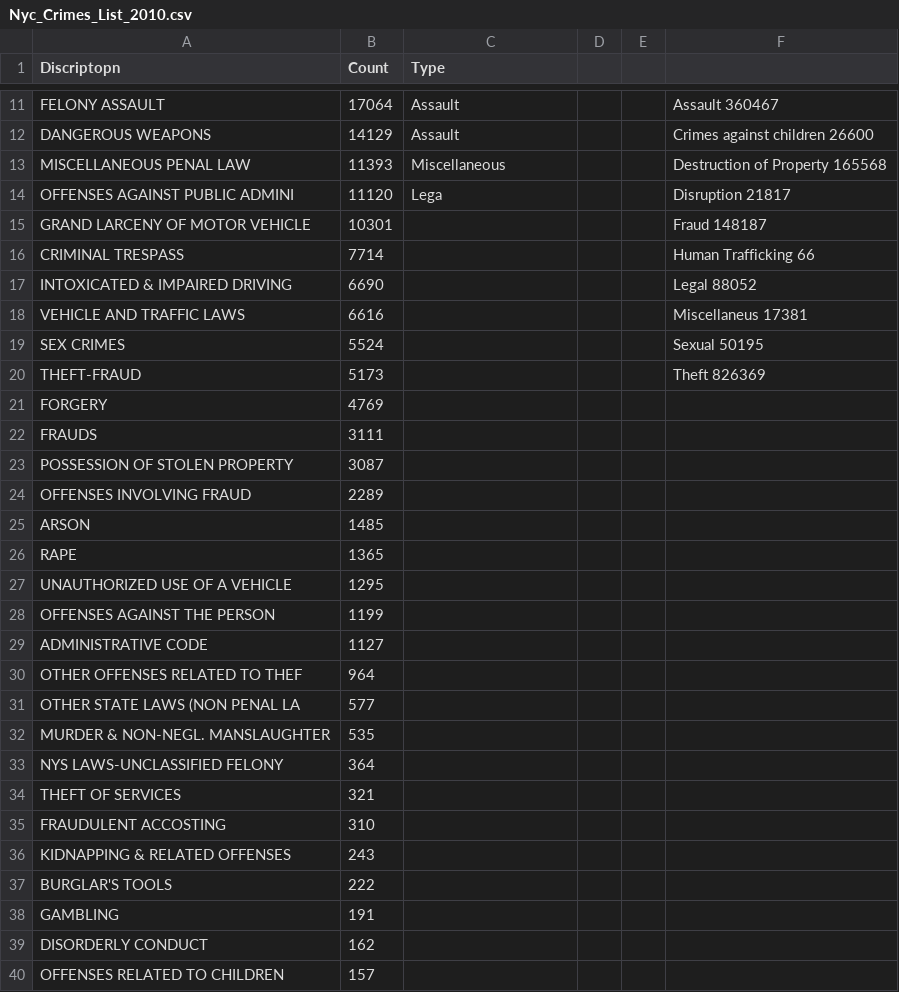
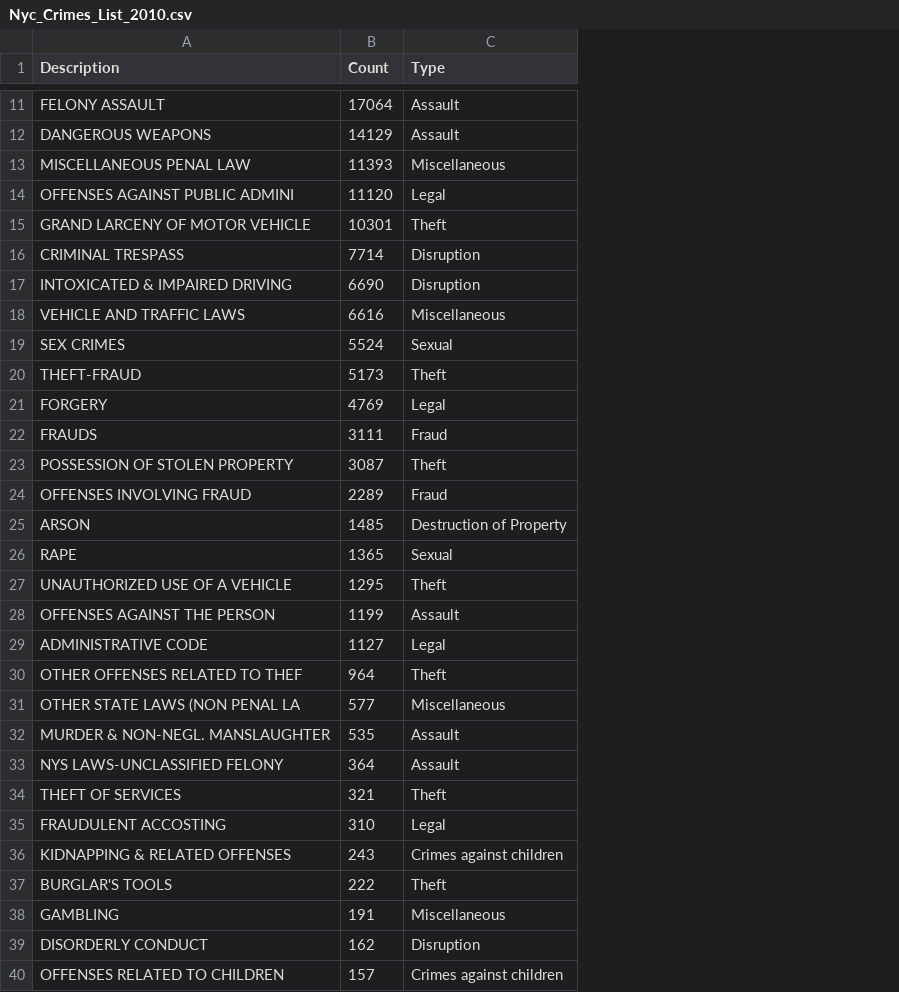
Before and after one commit to janpls6/RutgersGroupProject1, a CSV file: Resources/Nyc_Crimes_List_2010.csv, drawn as a sheet; only a part is shown, gaps mark what is left out; the diff covers the shown part only; the diff names each change by its address in the sheet, - before the commit and + after, or states it on an @@ line.

```diff
--- a/Resources/Nyc_Crimes_List_2010.csv
+++ b/Resources/Nyc_Crimes_List_2010.csv
-column D, empty
-column E, empty
-column F, rows 11-20: Assault 360467 | Crimes against children 26600 | Destruction of Property 165568 | Disruption 21817 | Fraud 148187 | Human Trafficking 66 | Legal 88052 | Miscellaneus 17381 | Sexual 50195 | Theft 826369
-A1: Discriptopn
+A1: Description
-C14 (Type): Lega
+C14 (Type): Legal
-C15 (Type): (empty)
+C15 (Type): Theft
-C16:C17 (Type): (empty)
+C16:C17 (Type): Disruption
-C18 (Type): (empty)
+C18 (Type): Miscellaneous
-C19 (Type): (empty)
+C19 (Type): Sexual
-C20 (Type): (empty)
+C20 (Type): Theft
-C21 (Type): (empty)
+C21 (Type): Legal
-C22 (Type): (empty)
+C22 (Type): Fraud
-C23 (Type): (empty)
+C23 (Type): Theft
-C24 (Type): (empty)
+C24 (Type): Fraud
-C25 (Type): (empty)
+C25 (Type): Destruction of Property
-C26 (Type): (empty)
+C26 (Type): Sexual
-C27 (Type): (empty)
+C27 (Type): Theft
-C28 (Type): (empty)
+C28 (Type): Assault
-C29 (Type): (empty)
+C29 (Type): Legal
-C30 (Type): (empty)
+C30 (Type): Theft
-C31 (Type): (empty)
+C31 (Type): Miscellaneous
-C32:C33 (Type): (empty)
+C32:C33 (Type): Assault
-C34 (Type): (empty)
+C34 (Type): Theft
-C35 (Type): (empty)
+C35 (Type): Legal
-C36 (Type): (empty)
+C36 (Type): Crimes against children
-C37 (Type): (empty)
+C37 (Type): Theft
-C38 (Type): (empty)
+C38 (Type): Miscellaneous
-C39 (Type): (empty)
+C39 (Type): Disruption
-C40 (Type): (empty)
+C40 (Type): Crimes against children
```
Also changed, not shown: 21 edited cells elsewhere in this file, Resources/Nyc_Crimes_List_2011.csv, Resources/Nyc_Crimes_List_2012.csv, 2 other files.
